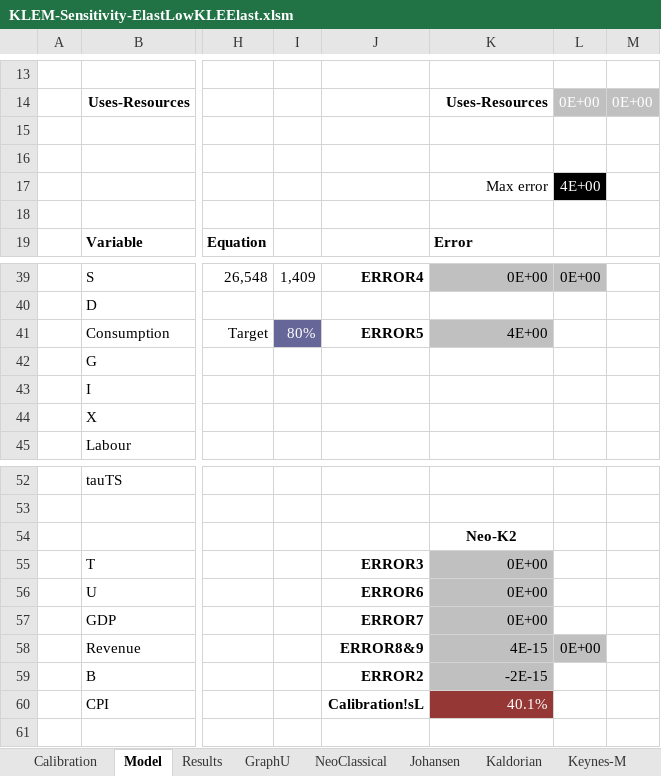
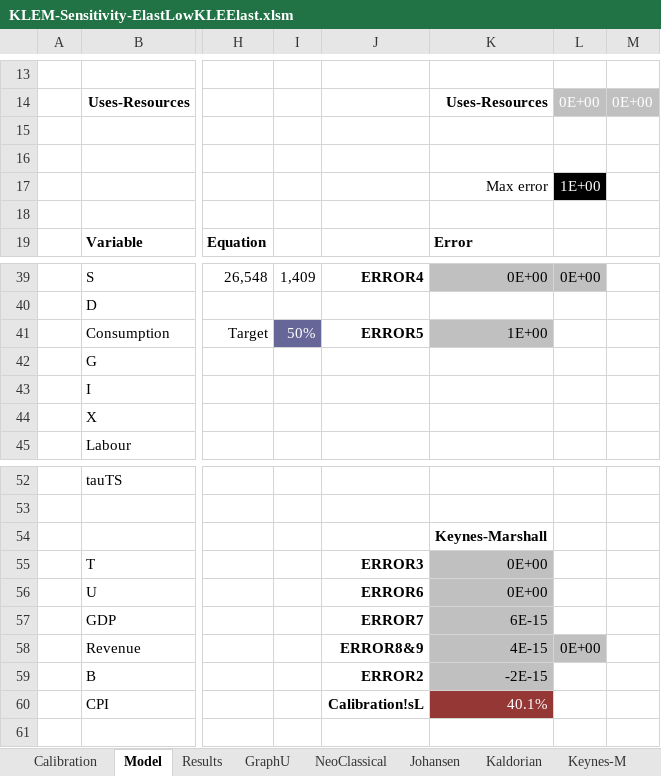
Before and after one commit to LoJDS/Replication_KLEM_Closure, an Excel workbook: Sensitivity_Analysis/KLEM-Sensitivity-ElastLowKLEElast.xlsm, sheet Model, drawn as a sheet; only a part is shown, gaps mark what is left out; values as stored, in another font and other column widths than the file's, no borders; charts and pictures and conditional formats not drawn; the diff names each change by its address in the sheet, - before the commit and + after, or states it on an @@ line.

```diff
--- a/Sensitivity_Analysis/KLEM-Sensitivity-ElastLowKLEElast.xlsm (sheet Model)
+++ b/Sensitivity_Analysis/KLEM-Sensitivity-ElastLowKLEElast.xlsm (sheet Model)
-L17: 4E+00
+L17: 1E+00
-I41: 80%
+I41: 50%
-K41: 4E+00
+K41: 1E+00
-K54: Neo-K2
+K54: Keynes-Marshall
-K57: 0E+00
+K57: 6E-15
```
Also changed, not shown: sheet Results, formulas that keep their value, Sensitivity_Analysis/KLEM-Sensitivity-ElastHighKLEElast.xlsm, Sensitivity_Analysis/KLEM-Sensitivity-ElastHighKLElast.xlsm, 3 other files.
